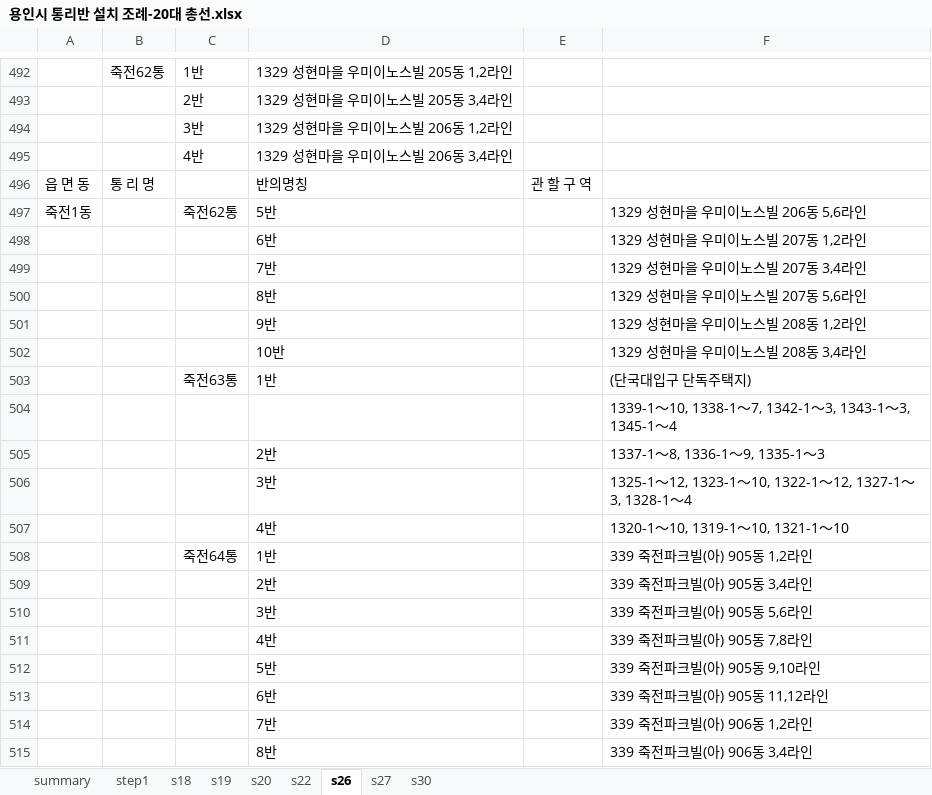
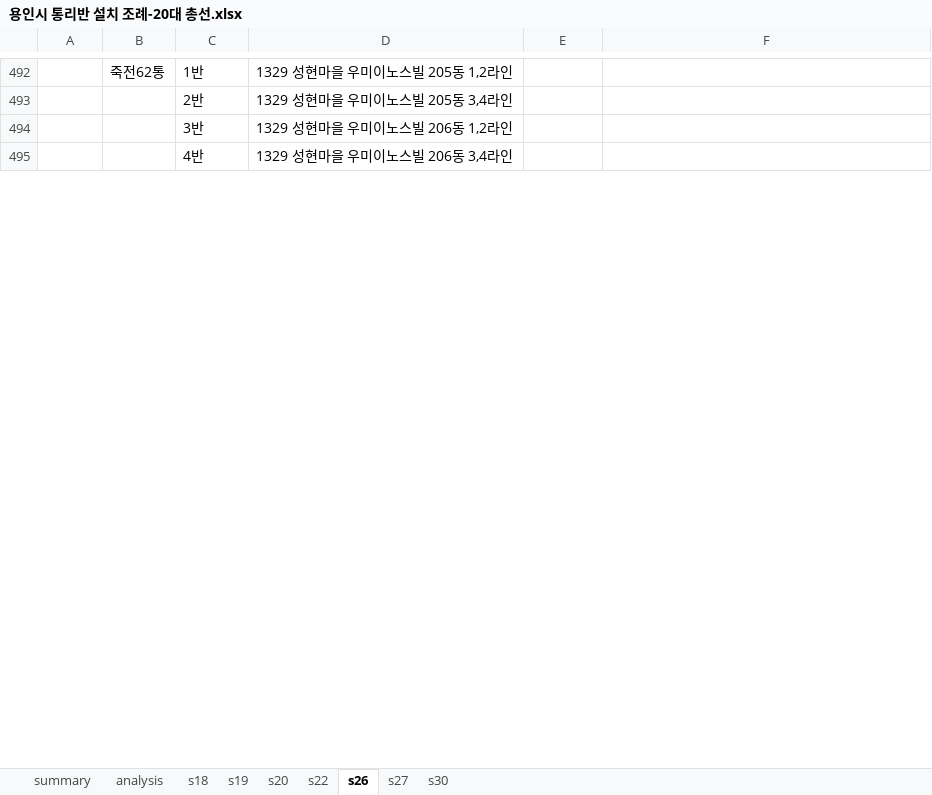
Before and after one commit to iamjino/tanimaul, an Excel workbook: conf/용인시 통리반 설치 조례-20대 총선.xlsx, sheet s26, drawn as a sheet; only a part is shown, gaps mark what is left out; values as stored, in another font and other column widths than the file's, no borders; removed rows and columns are numbered as before the commit, all else as after; the diff covers the shown part only; the diff names each change by its address in the sheet, - before the commit and + after, or states it on an @@ line.

```diff
--- a/conf/용인시 통리반 설치 조례-20대 총선.xlsx (sheet s26)
+++ b/conf/용인시 통리반 설치 조례-20대 총선.xlsx (sheet s26)
-sheet tab: step1
+sheet tab: analysis
-row 496: 읍 면 동 | 통 리 명 |  | 반의명칭 | 관 할 구 역
-row 497: 죽전1동 |  | 죽전62통 | 5반 |  | 1329 성현마을 우미이노스빌 206동 5,6라인
-row 498:  |  |  | 6반 |  | 1329 성현마을 우미이노스빌 207동 1,2라인
-row 499:  |  |  | 7반 |  | 1329 성현마을 우미이노스빌 207동 3,4라인
-row 500:  |  |  | 8반 |  | 1329 성현마을 우미이노스빌 207동 5,6라인
-row 501:  |  |  | 9반 |  | 1329 성현마을 우미이노스빌 208동 1,2라인
-row 502:  |  |  | 10반 |  | 1329 성현마을 우미이노스빌 208동 3,4라인
-row 503:  |  | 죽전63통 | 1반 |  | (단국대입구 단독주택지)
-row 504:  |  |  |  |  | 1339-1～10, 1338-1～7, 1342-1～3, 1343-1～3, 1345-1～4
-row 505:  |  |  | 2반 |  | 1337-1～8, 1336-1～9, 1335-1～3
-row 506:  |  |  | 3반 |  | 1325-1～12, 1323-1～10, 1322-1～12, 1327-1～3, 1328-1～4
-row 507:  |  |  | 4반 |  | 1320-1～10, 1319-1～10, 1321-1～10
-row 508:  |  | 죽전64통 | 1반 |  | 339 죽전파크빌(아) 905동 1,2라인
-row 509:  |  |  | 2반 |  | 339 죽전파크빌(아) 905동 3,4라인
-row 510:  |  |  | 3반 |  | 339 죽전파크빌(아) 905동 5,6라인
-row 511:  |  |  | 4반 |  | 339 죽전파크빌(아) 905동 7,8라인
-row 512:  |  |  | 5반 |  | 339 죽전파크빌(아) 905동 9,10라인
-row 513:  |  |  | 6반 |  | 339 죽전파크빌(아) 905동 11,12라인
-row 514:  |  |  | 7반 |  | 339 죽전파크빌(아) 906동 1,2라인
-row 515:  |  |  | 8반 |  | 339 죽전파크빌(아) 906동 3,4라인
```
Also changed, not shown: 32 added rows and 13 removed rows elsewhere in this sheet, sheet analysis, sheet s22, sheet s18, sheet s27, sheet s19, sheet s20, 1 more sheet, formulas that keep their value, conf/선거인수현황-19대 대선 처인구.xlsx, conf/용인시 통리반 설치 조례-19대 대선.xlsx, 5 other files.
